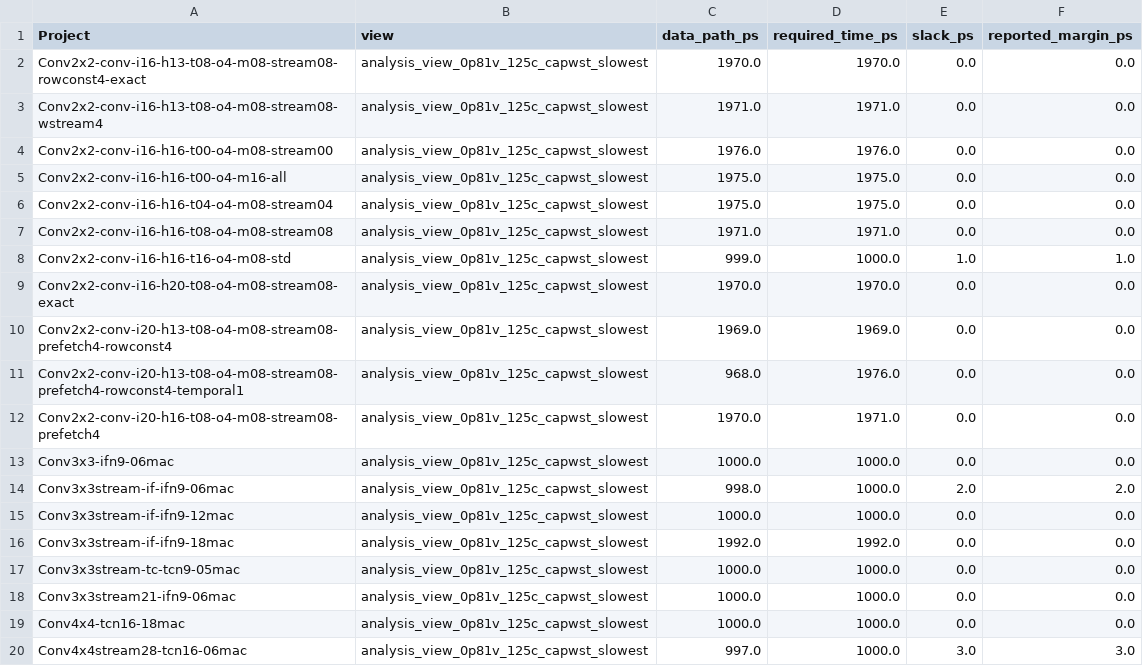
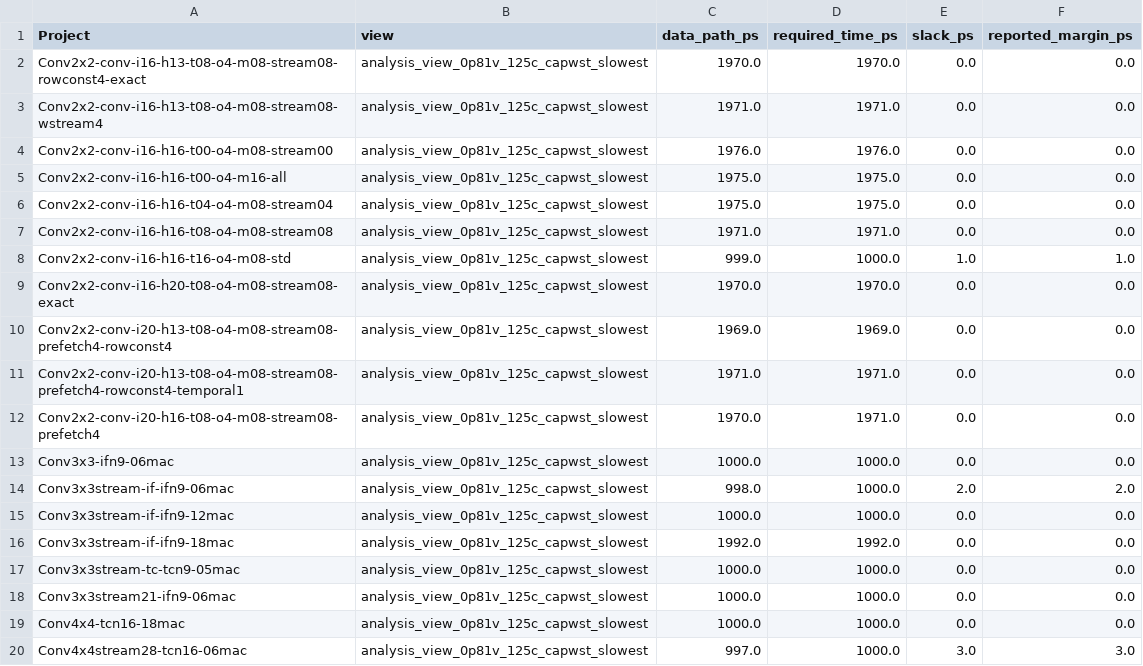
Before and after one commit to tarsioonofrio/FastConv_SystemVerilog, a CSV file: report/timing-summary.csv, drawn as a sheet.

```diff
--- a/report/timing-summary.csv
+++ b/report/timing-summary.csv
@@ -10,3 +10,3 @@ Conv2x2-conv-i16-h20-t08-o4-m08-stream08-exact,analysis_view_0p81v_125c_capwst_s
 Conv2x2-conv-i20-h13-t08-o4-m08-stream08-prefetch4-rowconst4,analysis_view_0p81v_125c_capwst_slowest,1969.0,1969.0,0.0,0.0
-Conv2x2-conv-i20-h13-t08-o4-m08-stream08-prefetch4-rowconst4-temporal1,analysis_view_0p81v_125c_capwst_slowest,968.0,1976.0,0.0,0.0
+Conv2x2-conv-i20-h13-t08-o4-m08-stream08-prefetch4-rowconst4-temporal1,analysis_view_0p81v_125c_capwst_slowest,1971.0,1971.0,0.0,0.0
 Conv2x2-conv-i20-h16-t08-o4-m08-stream08-prefetch4,analysis_view_0p81v_125c_capwst_slowest,1970.0,1971.0,0.0,0.0
```
Also changed, not shown: report/power.csv, rtl/conv2x2/report/energy-per-op.csv, 34 other files.
